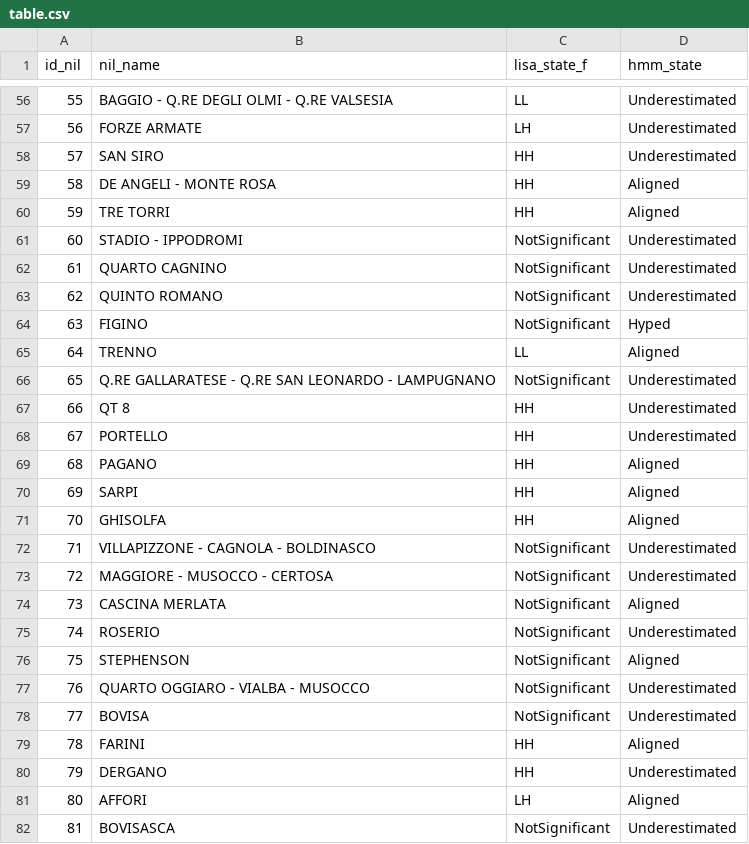
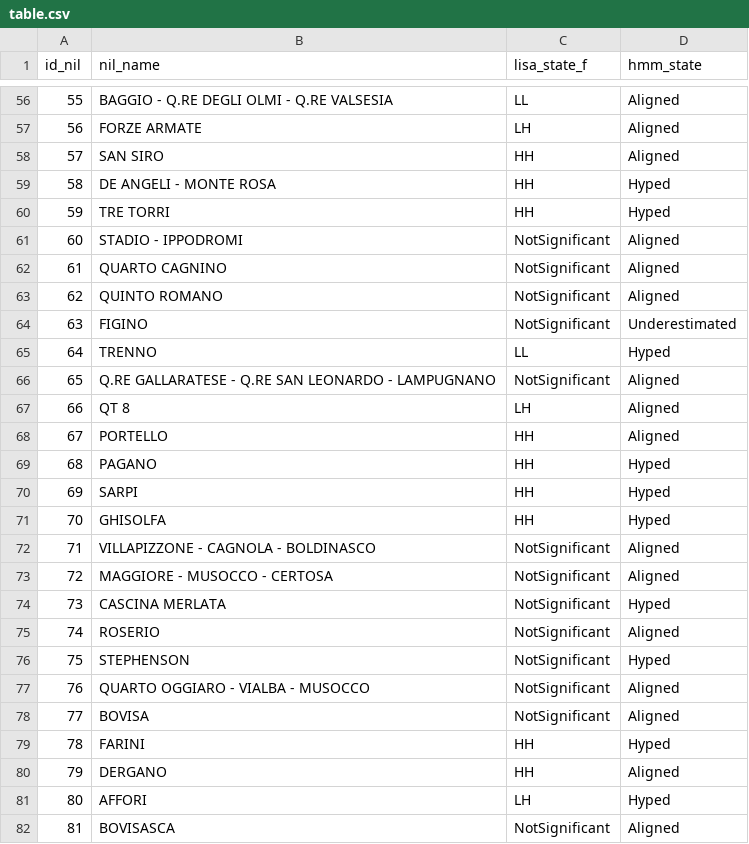
Before and after one commit to andrebomm/nil-explorer, a CSV file: data/table.csv, drawn as a sheet; only a part is shown, gaps mark what is left out; the diff covers the shown part only.

```diff
--- a/data/table.csv
+++ b/data/table.csv
@@ -56,27 +56,27 @@
-55,"BAGGIO - Q.RE DEGLI OLMI - Q.RE VALSESIA","LL","Underestimated"
-56,"FORZE ARMATE","LH","Underestimated"
-57,"SAN SIRO","HH","Underestimated"
-58,"DE ANGELI - MONTE ROSA","HH","Aligned"
-59,"TRE TORRI","HH","Aligned"
-60,"STADIO - IPPODROMI","NotSignificant","Underestimated"
-61,"QUARTO CAGNINO","NotSignificant","Underestimated"
-62,"QUINTO ROMANO","NotSignificant","Underestimated"
-63,"FIGINO","NotSignificant","Hyped"
-64,"TRENNO","LL","Aligned"
-65,"Q.RE GALLARATESE - Q.RE SAN LEONARDO - LAMPUGNANO","NotSignificant","Underestimated"
-66,"QT 8","HH","Underestimated"
-67,"PORTELLO","HH","Underestimated"
-68,"PAGANO","HH","Aligned"
-69,"SARPI","HH","Aligned"
-70,"GHISOLFA","HH","Aligned"
-71,"VILLAPIZZONE - CAGNOLA - BOLDINASCO","NotSignificant","Underestimated"
-72,"MAGGIORE - MUSOCCO - CERTOSA","NotSignificant","Underestimated"
-73,"CASCINA MERLATA","NotSignificant","Aligned"
-74,"ROSERIO","NotSignificant","Underestimated"
-75,"STEPHENSON","NotSignificant","Aligned"
-76,"QUARTO OGGIARO - VIALBA - MUSOCCO","NotSignificant","Underestimated"
-77,"BOVISA","NotSignificant","Underestimated"
-78,"FARINI","HH","Aligned"
-79,"DERGANO","HH","Underestimated"
-80,"AFFORI","LH","Aligned"
-81,"BOVISASCA","NotSignificant","Underestimated"
+55,"BAGGIO - Q.RE DEGLI OLMI - Q.RE VALSESIA","LL","Aligned"
+56,"FORZE ARMATE","LH","Aligned"
+57,"SAN SIRO","HH","Aligned"
+58,"DE ANGELI - MONTE ROSA","HH","Hyped"
+59,"TRE TORRI","HH","Hyped"
+60,"STADIO - IPPODROMI","NotSignificant","Aligned"
+61,"QUARTO CAGNINO","NotSignificant","Aligned"
+62,"QUINTO ROMANO","NotSignificant","Aligned"
+63,"FIGINO","NotSignificant","Underestimated"
+64,"TRENNO","LL","Hyped"
+65,"Q.RE GALLARATESE - Q.RE SAN LEONARDO - LAMPUGNANO","NotSignificant","Aligned"
+66,"QT 8","LH","Aligned"
+67,"PORTELLO","HH","Aligned"
+68,"PAGANO","HH","Hyped"
+69,"SARPI","HH","Hyped"
+70,"GHISOLFA","HH","Hyped"
+71,"VILLAPIZZONE - CAGNOLA - BOLDINASCO","NotSignificant","Aligned"
+72,"MAGGIORE - MUSOCCO - CERTOSA","NotSignificant","Aligned"
+73,"CASCINA MERLATA","NotSignificant","Hyped"
+74,"ROSERIO","NotSignificant","Aligned"
+75,"STEPHENSON","NotSignificant","Hyped"
+76,"QUARTO OGGIARO - VIALBA - MUSOCCO","NotSignificant","Aligned"
+77,"BOVISA","NotSignificant","Aligned"
+78,"FARINI","HH","Hyped"
+79,"DERGANO","HH","Aligned"
+80,"AFFORI","LH","Hyped"
+81,"BOVISASCA","NotSignificant","Aligned"
```
Also changed, not shown: 63 edited cells elsewhere in this file.
